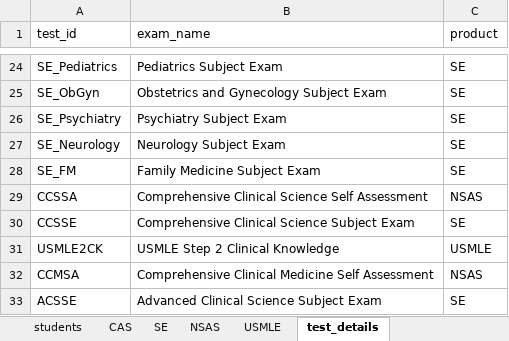
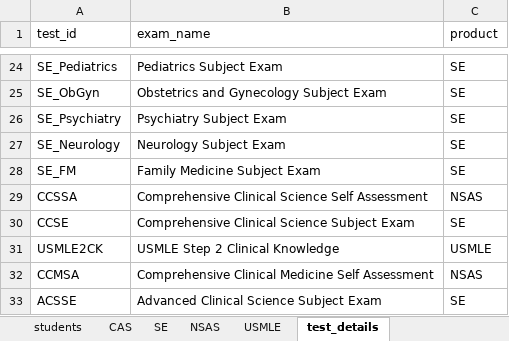
Before and after one commit to venkkandadai/medical-school-dashboard, an Excel workbook: Synthetic Dashboard Data.xlsx, sheet test_details, drawn as a sheet; only a part is shown, gaps mark what is left out; values as stored, in another font and other column widths than the file's, no borders; the diff names each change by its address in the sheet, - before the commit and + after, or states it on an @@ line.

```diff
--- a/Synthetic Dashboard Data.xlsx (sheet test_details)
+++ b/Synthetic Dashboard Data.xlsx (sheet test_details)
-A30 (test_id): CCSSE
+A30 (test_id): CCSE
```
Also changed, not shown: sheet SE, sheet national_comparison, 2 other files.
